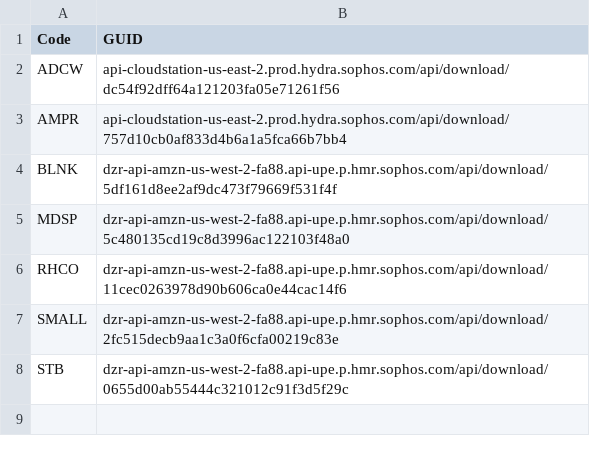
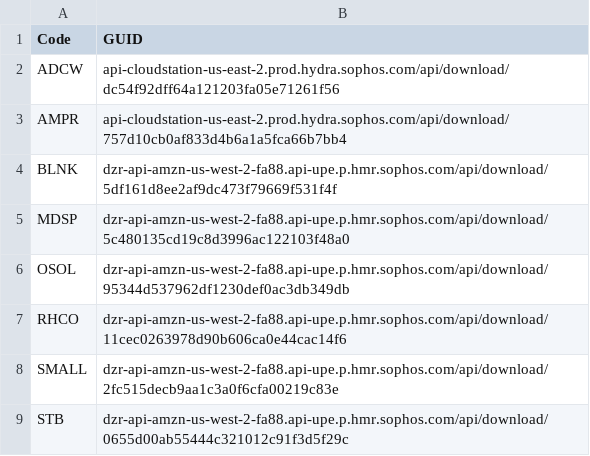
Before and after one commit to MauleTech/PWSH, a CSV file: Scripts/Sophos.csv, drawn as a sheet.

Commit message:
Update Sophos.csv with OSOL

```diff
--- a/Scripts/Sophos.csv
+++ b/Scripts/Sophos.csv
@@ -5,2 +5,3 @@ BLNK,dzr-api-amzn-us-west-2-fa88.api-upe.p.hmr.sophos.com/api/download/5df161d8e
 MDSP,dzr-api-amzn-us-west-2-fa88.api-upe.p.hmr.sophos.com/api/download/5c480135cd19c8d3996ac122103f48a0
+OSOL,dzr-api-amzn-us-west-2-fa88.api-upe.p.hmr.sophos.com/api/download/95344d537962df1230def0ac3db349db
 RHCO,dzr-api-amzn-us-west-2-fa88.api-upe.p.hmr.sophos.com/api/download/11cec0263978d90b606ca0e44cac14f6
```
